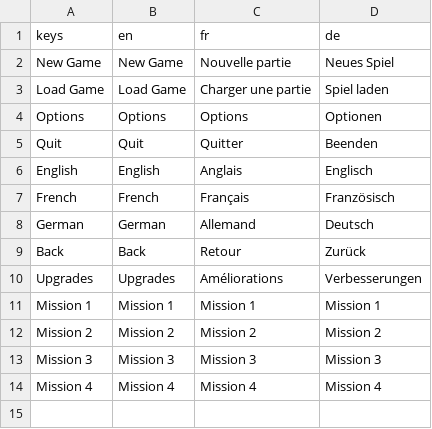
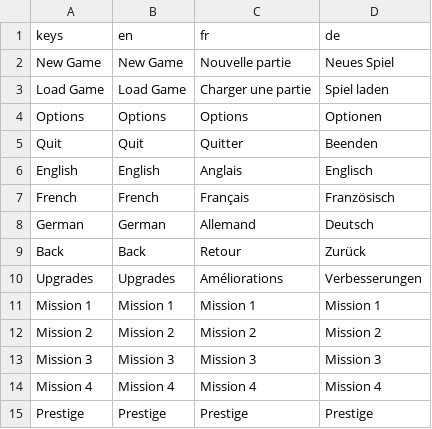
Before and after one commit to SorenKronborg/CasinoSlots, a CSV file: localization/strings.csv, drawn as a sheet.

```diff
--- a/localization/strings.csv
+++ b/localization/strings.csv
@@ -14 +14,2 @@ Mission 3,Mission 3,Mission 3,Mission 3
 Mission 4,Mission 4,Mission 4,Mission 4
+Prestige,Prestige,Prestige,Prestige
```
Also changed, not shown: 25 other files.
